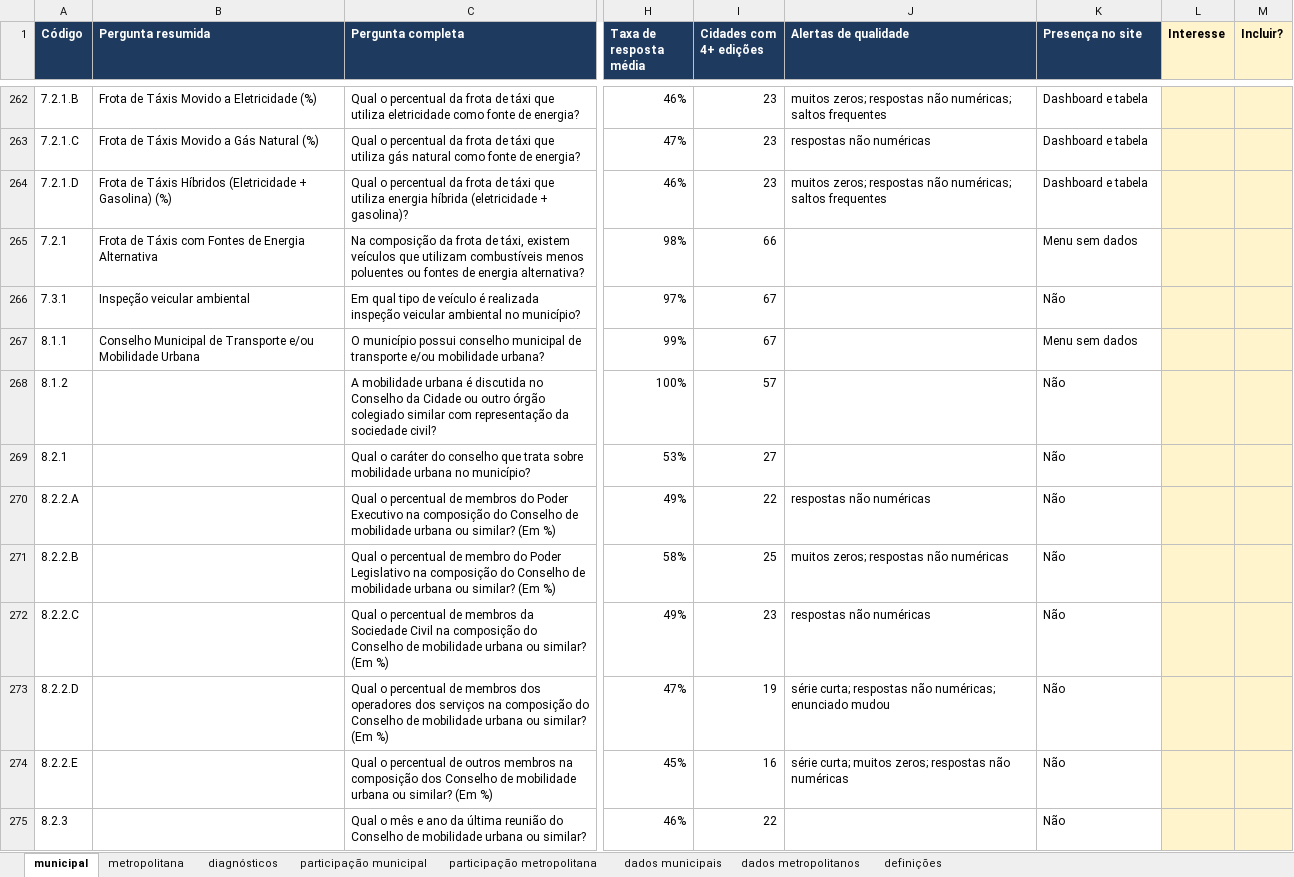
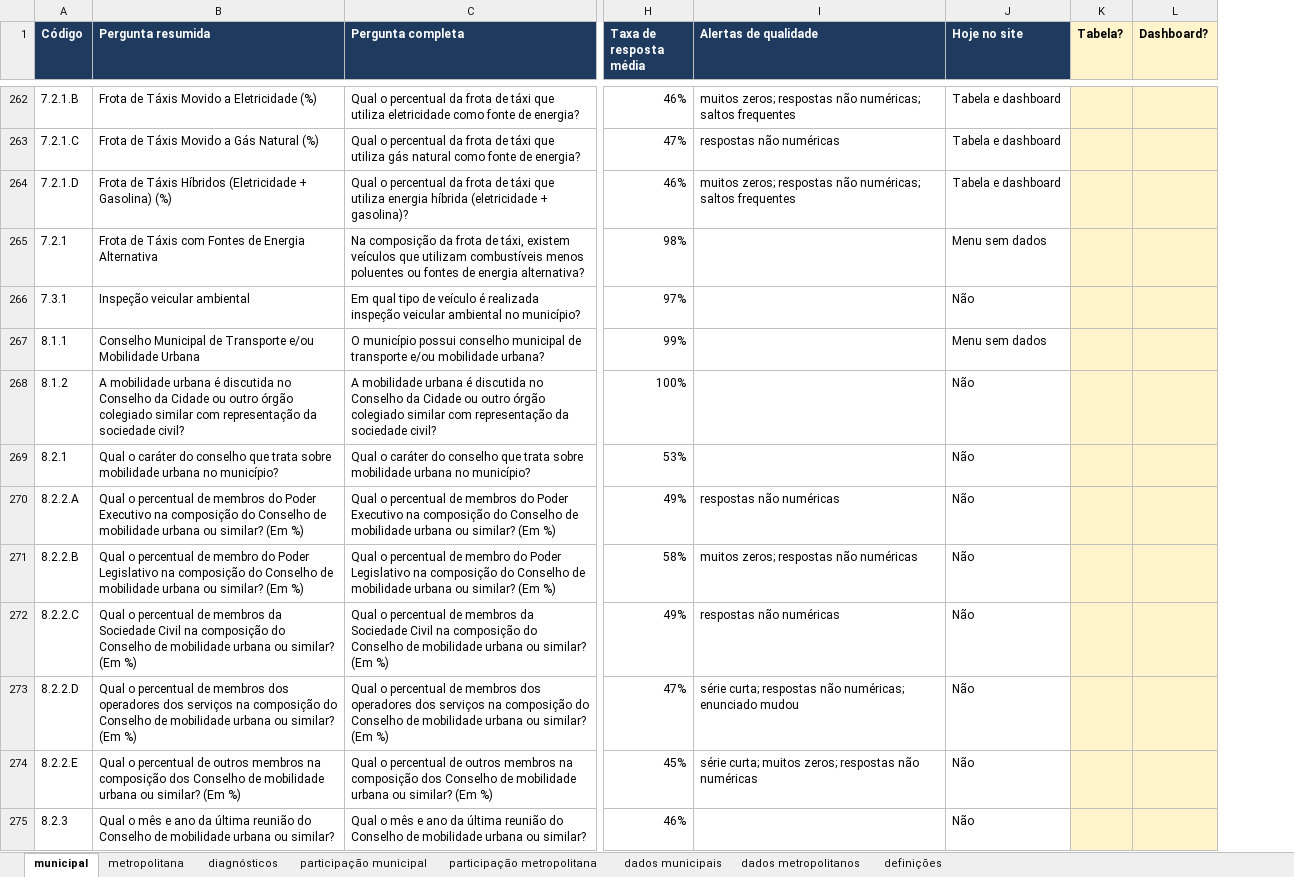
Before and after one commit to inspercidades/data-pemob, an Excel workbook: review/pemob_indicator_review.xlsx, sheet municipal, drawn as a sheet; only a part is shown, gaps mark what is left out; values as stored, in another font and other column widths than the file's, no borders; conditional formats not drawn; 1 other sheet too large or unreadable and not compared; removed rows and columns are numbered as before the commit, all else as after; the diff covers the shown part only; the diff names each change by its address in the sheet, - before the commit and + after, or states it on an @@ line.

```diff
--- a/review/pemob_indicator_review.xlsx (sheet municipal)
+++ b/review/pemob_indicator_review.xlsx (sheet municipal)
-column I (Cidades com 4+ edições), rows 262-275: 23 | 23 | 23 | 66 | 67 | 67 | 57 | 27 | 22 | 25 | 23 | 19 | 16 | 22
-column L (Interesse), empty
-column M (Incluir?), empty
+column K (Tabela?), empty
+column L (Dashboard?), empty
-J1: Presença no site
+J1: Hoje no site
-J262:J264 (Hoje no site): Dashboard e tabela
+J262:J264 (Hoje no site): Tabela e dashboard
-B268 (Pergunta resumida): (empty)
+B268 (Pergunta resumida): A mobilidade urbana é discutida no Conselho da Cidade ou outro órgão colegiado similar com representação da sociedade civil?
-B269 (Pergunta resumida): (empty)
+B269 (Pergunta resumida): Qual o caráter do conselho que trata sobre mobilidade urbana no município?
-B270 (Pergunta resumida): (empty)
+B270 (Pergunta resumida): Qual o percentual de membros do Poder Executivo na composição do Conselho de mobilidade urbana ou similar? (Em %)
-B271 (Pergunta resumida): (empty)
+B271 (Pergunta resumida): Qual o percentual de membro do Poder Legislativo na composição do Conselho de mobilidade urbana ou similar? (Em %)
-B272 (Pergunta resumida): (empty)
+B272 (Pergunta resumida): Qual o percentual de membros da Sociedade Civil na composição do Conselho de mobilidade urbana ou similar? (Em %)
-B273 (Pergunta resumida): (empty)
+B273 (Pergunta resumida): Qual o percentual de membros dos operadores dos serviços na composição do Conselho de mobilidade urbana ou similar? (Em %)
-B274 (Pergunta resumida): (empty)
+B274 (Pergunta resumida): Qual o percentual de outros membros na composição dos Conselho de mobilidade urbana ou similar? (Em %)
-B275 (Pergunta resumida): (empty)
+B275 (Pergunta resumida): Qual o mês e ano da última reunião do Conselho de mobilidade urbana ou similar?
```
Also changed, not shown: 156 edited cells elsewhere in this sheet, sheet dados metropolitanos, sheet metropolitana, sheet definições, 12 other files.
